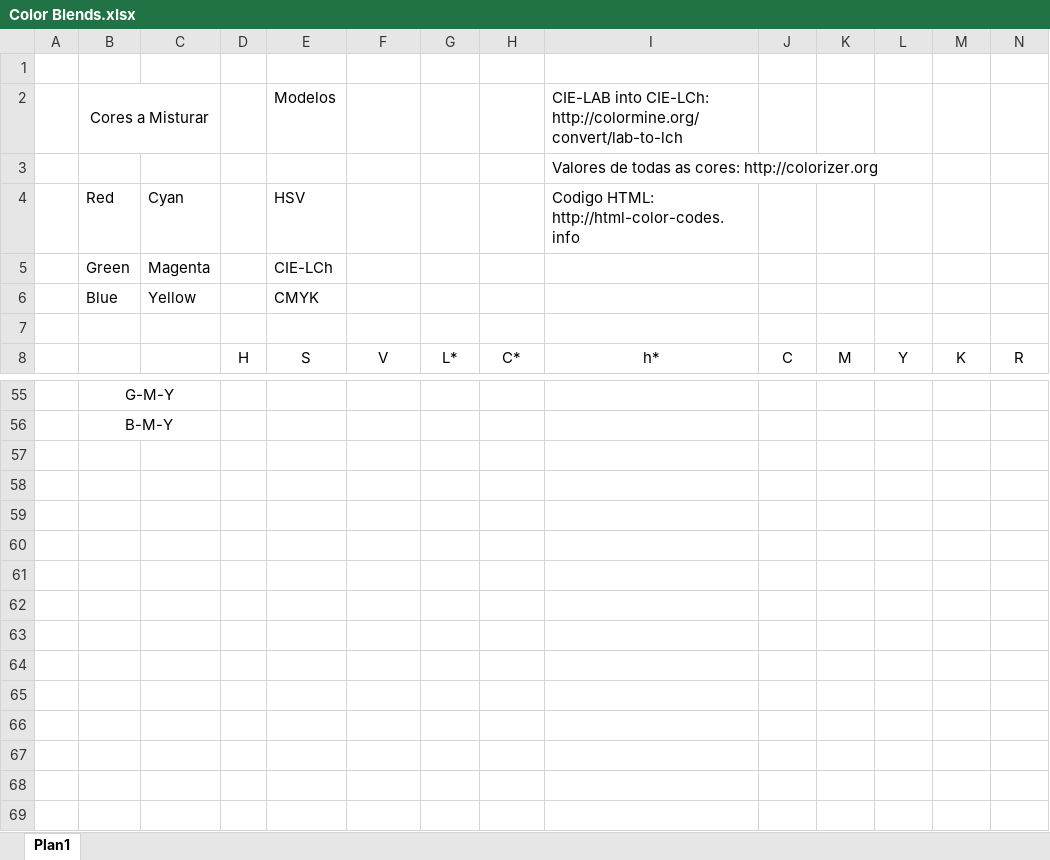
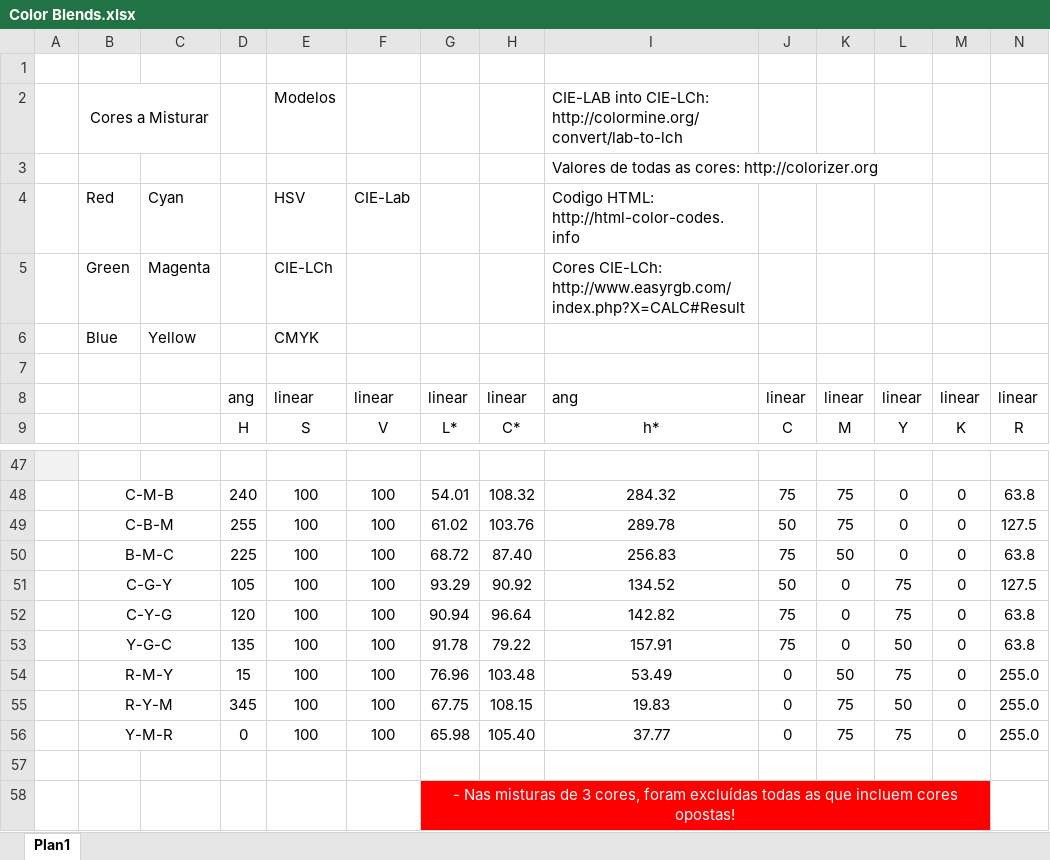
Before and after one commit to pdegarcia/blendingbox, an Excel workbook: Color Blends.xlsx, sheet Plan1, drawn as a sheet; only a part is shown, gaps mark what is left out; values as stored, in another font and other column widths than the file's, no borders; charts and pictures not drawn; removed rows and columns are numbered as before the commit, all else as after; rows hold the shown columns only; the diff covers the shown part only; the diff names each change by its address in the sheet, - before the commit and + after, or states it on an @@ line.

Commit message:
Every Color Blend Calc'ed.

```diff
--- a/Color Blends.xlsx (sheet Plan1)
+++ b/Color Blends.xlsx (sheet Plan1)
-F4: (empty)
+F4: CIE-Lab
-I5: (empty)
+I5: Cores CIE-LCh: http://www.easyrgb.com/index.php?X=CALC#Result
+row 8:  |  |  | ang | linear | linear | linear | linear | ang | linear | linear | linear | linear | linear
-A47 fill: none
+A47 fill: #F2F2F2
-B47: G-M-Y
+B47: (empty)
-B55:C55 merged
+row 48:  | C-M-B |  | 240 | 100 | 100 | 54.01 | 108.32 | 284.32 | 75 | 75 | 0 | 0 | 63.8
+row 49:  | C-B-M |  | 255 | 100 | 100 | 61.02 | 103.76 | 289.78 | 50 | 75 | 0 | 0 | 127.5
+row 50:  | B-M-C |  | 225 | 100 | 100 | 68.72 | 87.40 | 256.83 | 75 | 50 | 0 | 0 | 63.8
+row 51:  | C-G-Y |  | 105 | 100 | 100 | 93.29 | 90.92 | 134.52 | 50 | 0 | 75 | 0 | 127.5
+row 52:  | C-Y-G |  | 120 | 100 | 100 | 90.94 | 96.64 | 142.82 | 75 | 0 | 75 | 0 | 63.8
+row 53:  | Y-G-C |  | 135 | 100 | 100 | 91.78 | 79.22 | 157.91 | 75 | 0 | 50 | 0 | 63.8
+row 54:  | R-M-Y |  | 15 | 100 | 100 | 76.96 | 103.48 | 53.49 | 0 | 50 | 75 | 0 | 255.0
+row 55:  | R-Y-M |  | 345 | 100 | 100 | 67.75 | 108.15 | 19.83 | 0 | 75 | 50 | 0 | 255.0
+row 56:  | Y-M-R |  | 0 | 100 | 100 | 65.98 | 105.40 | 37.77 | 0 | 75 | 75 | 0 | 255.0
-B57: B-M-Y
+B57: (empty)
-B56:C56 merged
+row 58:  |  |  |  |  |  | - Nas misturas de 3 cores, foram excluídas todas as que incluem cores opostas!
```
Also changed, not shown: 9 added rows, 18 removed rows, 12 edited cells, cell formats and merged cells elsewhere in this sheet, formulas that keep their value, charts or pictures.
